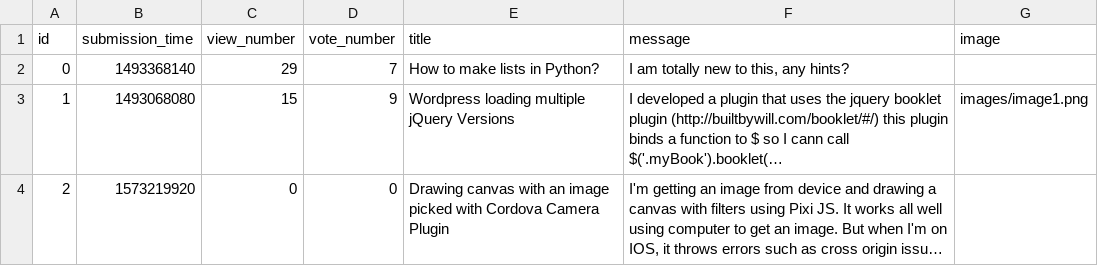
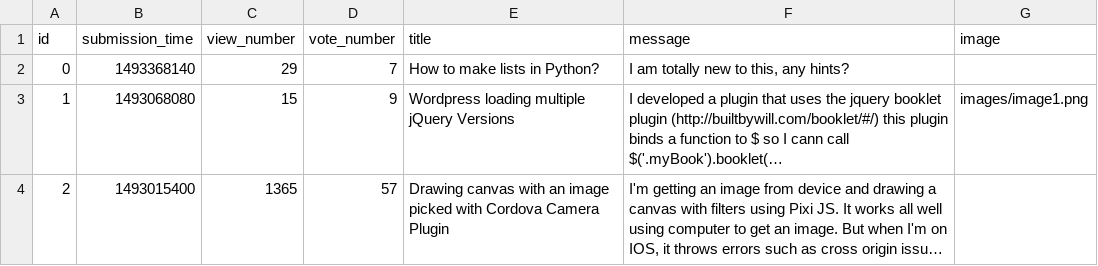
Before and after one commit to kalnaipeter/ask-mate-python, a CSV file: sample_data/question.csv, drawn as a sheet; long unchanged cells end in …; the diff names each change by its address in the sheet, - before the commit and + after, or states it on an @@ line.

```diff
--- a/sample_data/question.csv
+++ b/sample_data/question.csv
-B4 (submission_time): 1573219920
+B4 (submission_time): 1493015400
-C4 (view_number): 0
+C4 (view_number): 1365
-D4 (vote_number): 0
+D4 (vote_number): 57
```
Also changed, not shown: 6 other files.
